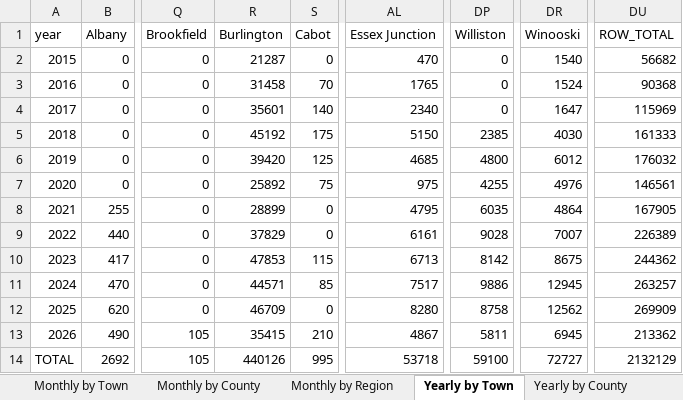
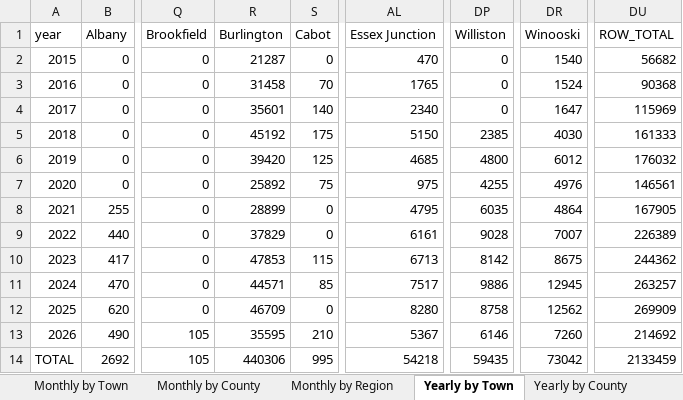
Before and after one commit to burnssargent-eng/blackbear_dashboard, an Excel workbook: oil_collection_report.xlsx, sheet Yearly by Town, drawn as a sheet; only a part is shown, gaps mark what is left out; values as stored, in another font and other column widths than the file's, no borders; the diff names each change by its address in the sheet, - before the commit and + after, or states it on an @@ line.

```diff
--- a/oil_collection_report.xlsx (sheet Yearly by Town)
+++ b/oil_collection_report.xlsx (sheet Yearly by Town)
-R13 (Burlington): 35415
+R13 (Burlington): 35595
-AL13 (Essex Junction): 4867
+AL13 (Essex Junction): 5367
-DP13 (Williston): 5811
+DP13 (Williston): 6146
-DR13 (Winooski): 6945
+DR13 (Winooski): 7260
-DU13 (ROW_TOTAL): 213362
+DU13 (ROW_TOTAL): 214692
-R14 (Burlington): 440126
+R14 (Burlington): 440306
-AL14 (Essex Junction): 53718
+AL14 (Essex Junction): 54218
-DP14 (Williston): 59100
+DP14 (Williston): 59435
-DR14 (Winooski): 72727
+DR14 (Winooski): 73042
-DU14 (ROW_TOTAL): 2132129
+DU14 (ROW_TOTAL): 2133459
```
Also changed, not shown: sheet 2026, sheet Yearly by Region, sheet Monthly by Region, sheet Monthly by Town, sheet Yearly by County, sheet Summer Snack Stops, 15 more sheets, other sheet tabs, 3 other files.
